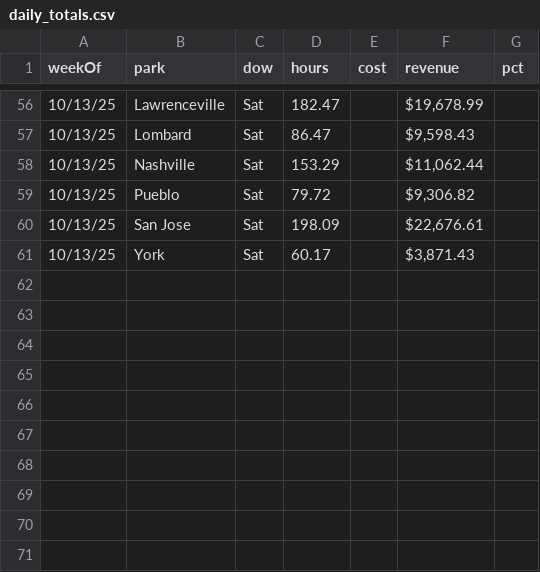
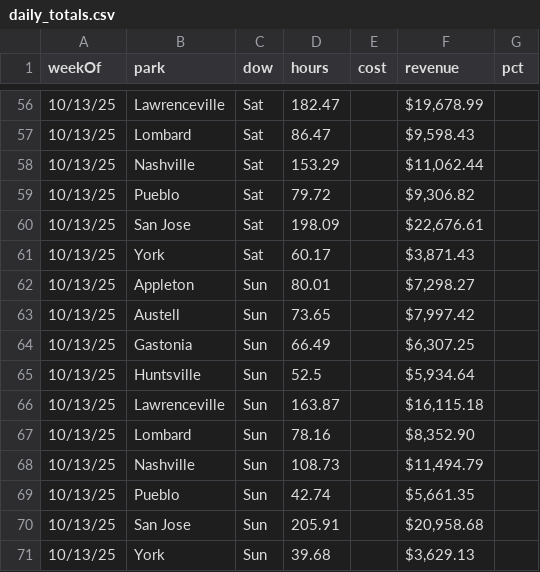
Before and after one commit to cryback/amglabor, a CSV file: data/daily_totals.csv, drawn as a sheet; only a part is shown, gaps mark what is left out.

Commit message:
Update daily_totals.csv

```diff
--- a/data/daily_totals.csv
+++ b/data/daily_totals.csv
@@ -61 +61,11 @@ weekOf,park,dow,hours,cost,revenue,pct
 10/13/25,York,Sat,60.17,,"$3,871.43 ",
+10/13/25,Appleton,Sun,80.01,,"$7,298.27 ",
+10/13/25,Austell,Sun,73.65,,"$7,997.42 ",
+10/13/25,Gastonia,Sun,66.49,,"$6,307.25 ",
+10/13/25,Huntsville,Sun,52.5,,"$5,934.64 ",
+10/13/25,Lawrenceville,Sun,163.87,,"$16,115.18 ",
+10/13/25,Lombard,Sun,78.16,,"$8,352.90 ",
+10/13/25,Nashville,Sun,108.73,,"$11,494.79 ",
+10/13/25,Pueblo,Sun,42.74,,"$5,661.35 ",
+10/13/25,San Jose,Sun,205.91,,"$20,958.68 ",
+10/13/25,York,Sun,39.68,,"$3,629.13 ",
```
